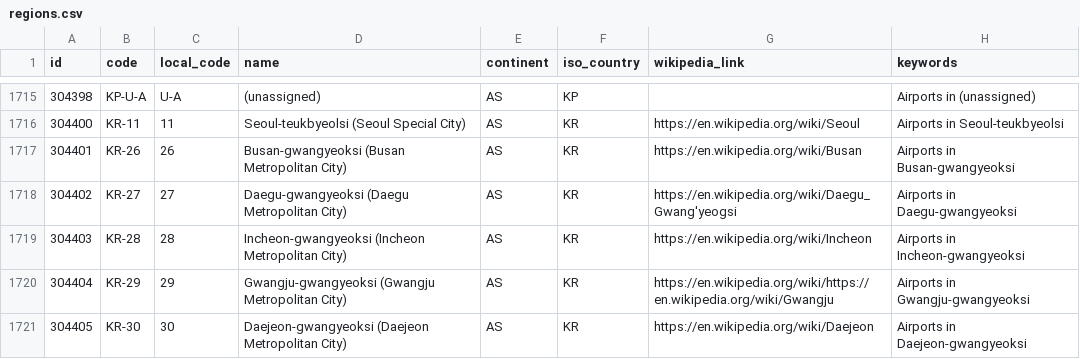
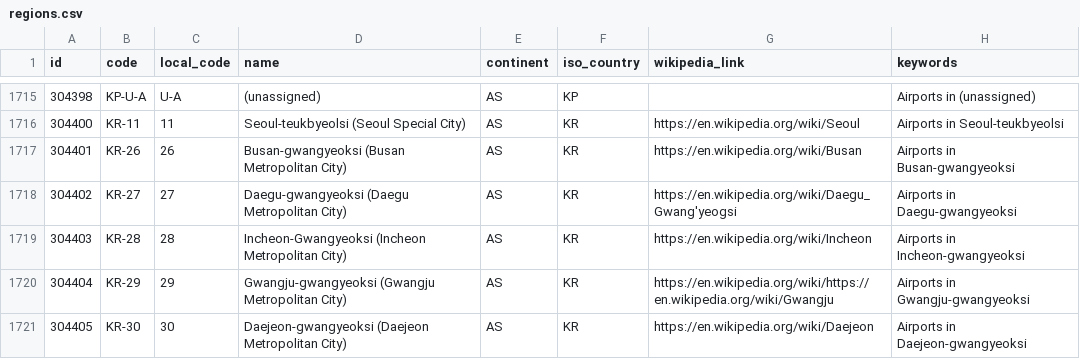
Before and after one commit to davidmegginson/ourairports-data, a CSV file: regions.csv, drawn as a sheet; only a part is shown, gaps mark what is left out.

Commit message:
data update

```diff
--- a/regions.csv
+++ b/regions.csv
@@ -1718,3 +1718,3 @@
 304402,"KR-27",27,"Daegu-gwangyeoksi (Daegu Metropolitan City)","AS","KR","https://en.wikipedia.org/wiki/Daegu_Gwang'yeogsi","Airports in Daegu-gwangyeoksi"
-304403,"KR-28",28,"Incheon-gwangyeoksi (Incheon Metropolitan City)","AS","KR","https://en.wikipedia.org/wiki/Incheon","Airports in Incheon-gwangyeoksi"
+304403,"KR-28",28,"Incheon-Gwangyeoksi (Incheon Metropolitan City)","AS","KR","https://en.wikipedia.org/wiki/Incheon","Airports in Incheon-gwangyeoksi"
 304404,"KR-29",29,"Gwangju-gwangyeoksi (Gwangju Metropolitan City)","AS","KR","https://en.wikipedia.org/wiki/https://en.wikipedia.org/wiki/Gwangju","Airports in Gwangju-gwangyeoksi"
```
Also changed, not shown: 2 other files.
